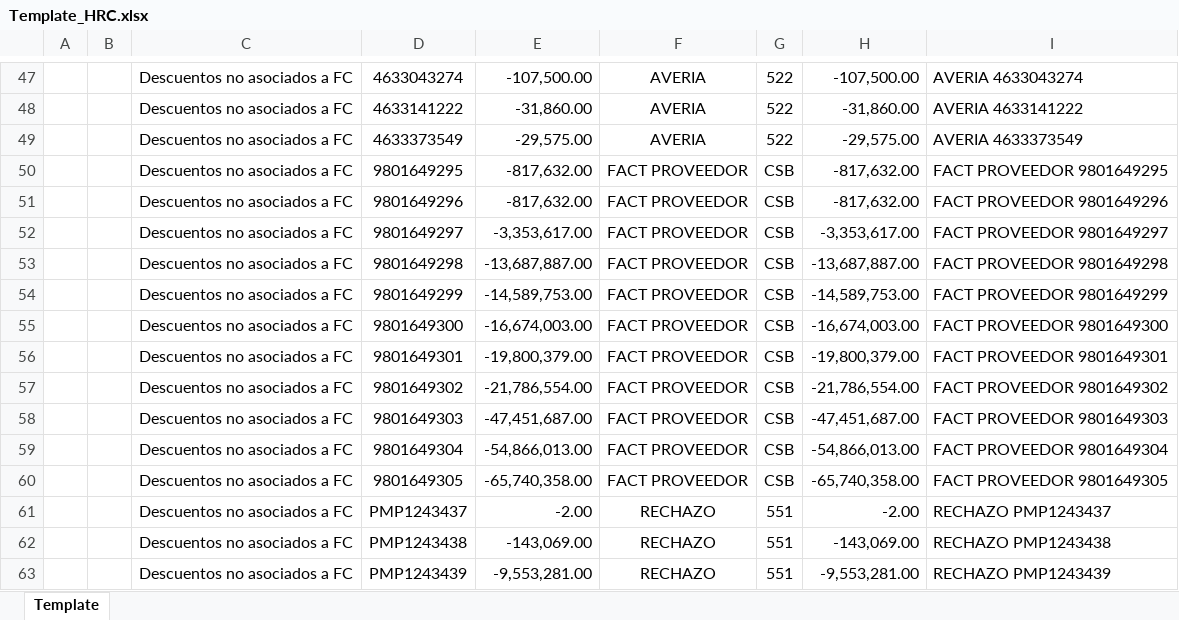
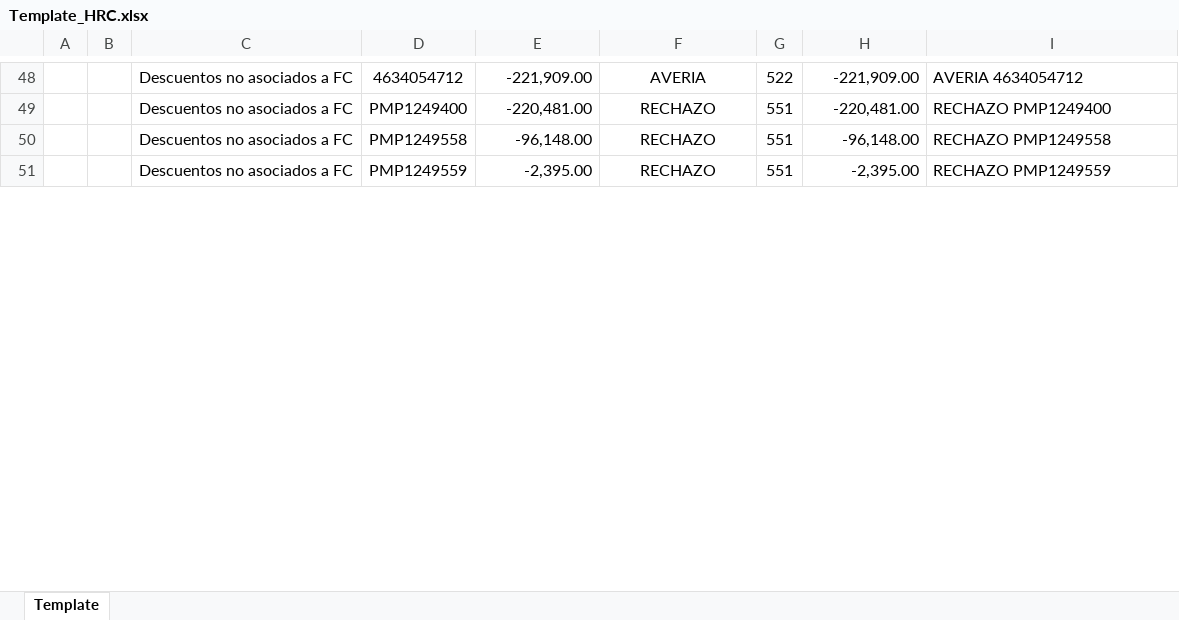
Before and after one commit to svbdatavision/Unilever_Collect_Digital, an Excel workbook: Template_HRC.xlsx, sheet Template, drawn as a sheet; only a part is shown, gaps mark what is left out; values as stored, in another font and other column widths than the file's, no borders; removed rows and columns are numbered as before the commit, all else as after; the diff covers the shown part only; the diff names each change by its address in the sheet, - before the commit and + after, or states it on an @@ line.

```diff
--- a/Template_HRC.xlsx (sheet Template)
+++ b/Template_HRC.xlsx (sheet Template)
-D48: 4633043274
+D48: 4634054712
-E48: -107,500.00
+E48: -221,909.00
-H48: -107,500.00
+H48: -221,909.00
-I48: AVERIA 4633043274
+I48: AVERIA 4634054712
-row 48:  |  | Descuentos no asociados a FC | 4633141222 | -31,860.00 | AVERIA | 522 | -31,860.00 | AVERIA 4633141222
-row 49:  |  | Descuentos no asociados a FC | 4633373549 | -29,575.00 | AVERIA | 522 | -29,575.00 | AVERIA 4633373549
-row 50:  |  | Descuentos no asociados a FC | 9801649295 | -817,632.00 | FACT PROVEEDOR | CSB | -817,632.00 | FACT PROVEEDOR 9801649295
-row 51:  |  | Descuentos no asociados a FC | 9801649296 | -817,632.00 | FACT PROVEEDOR | CSB | -817,632.00 | FACT PROVEEDOR 9801649296
-row 52:  |  | Descuentos no asociados a FC | 9801649297 | -3,353,617.00 | FACT PROVEEDOR | CSB | -3,353,617.00 | FACT PROVEEDOR 9801649297
-row 53:  |  | Descuentos no asociados a FC | 9801649298 | -13,687,887.00 | FACT PROVEEDOR | CSB | -13,687,887.00 | FACT PROVEEDOR 9801649298
-row 54:  |  | Descuentos no asociados a FC | 9801649299 | -14,589,753.00 | FACT PROVEEDOR | CSB | -14,589,753.00 | FACT PROVEEDOR 9801649299
-row 55:  |  | Descuentos no asociados a FC | 9801649300 | -16,674,003.00 | FACT PROVEEDOR | CSB | -16,674,003.00 | FACT PROVEEDOR 9801649300
-row 56:  |  | Descuentos no asociados a FC | 9801649301 | -19,800,379.00 | FACT PROVEEDOR | CSB | -19,800,379.00 | FACT PROVEEDOR 9801649301
-row 57:  |  | Descuentos no asociados a FC | 9801649302 | -21,786,554.00 | FACT PROVEEDOR | CSB | -21,786,554.00 | FACT PROVEEDOR 9801649302
-row 58:  |  | Descuentos no asociados a FC | 9801649303 | -47,451,687.00 | FACT PROVEEDOR | CSB | -47,451,687.00 | FACT PROVEEDOR 9801649303
-row 59:  |  | Descuentos no asociados a FC | 9801649304 | -54,866,013.00 | FACT PROVEEDOR | CSB | -54,866,013.00 | FACT PROVEEDOR 9801649304
-row 60:  |  | Descuentos no asociados a FC | 9801649305 | -65,740,358.00 | FACT PROVEEDOR | CSB | -65,740,358.00 | FACT PROVEEDOR 9801649305
-D49: PMP1243437
+D49: PMP1249400
-E49: -2.00
+E49: -220,481.00
-H49: -2.00
+H49: -220,481.00
-I49: RECHAZO PMP1243437
+I49: RECHAZO PMP1249400
-D50: PMP1243438
+D50: PMP1249558
-E50: -143,069.00
+E50: -96,148.00
-H50: -143,069.00
+H50: -96,148.00
-I50: RECHAZO PMP1243438
+I50: RECHAZO PMP1249558
-D51: PMP1243439
+D51: PMP1249559
-E51: -9,553,281.00
+E51: -2,395.00
-H51: -9,553,281.00
+H51: -2,395.00
-I51: RECHAZO PMP1243439
+I51: RECHAZO PMP1249559
```
Also changed, not shown: 46 added rows, 30 removed rows and 36 edited cells elsewhere in this sheet, Remittance.xlsx, 7 other files.
